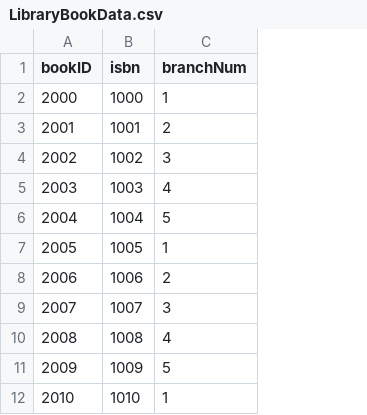
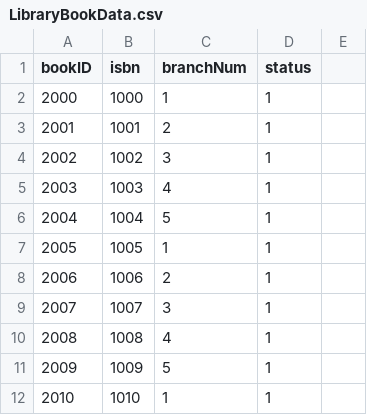
Before and after one commit to monaz32/library-backend, a CSV file: Data/LibraryBookData.csv, drawn as a sheet; only a part is shown; the diff names each change by its address in the sheet, - before the commit and + after, or states it on an @@ line.

```diff
--- a/Data/LibraryBookData.csv
+++ b/Data/LibraryBookData.csv
+column D (status), rows 2-12: all 1
+column E, empty
```
Also changed, not shown: Data/BookData.csv, 2 other files.
